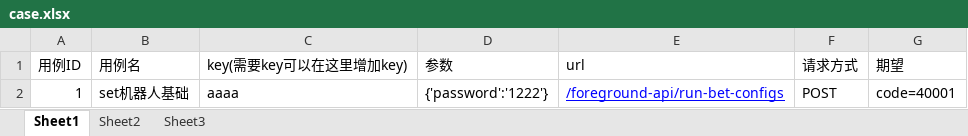
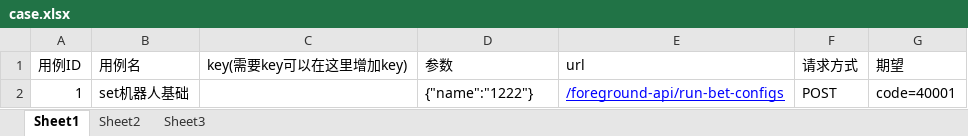
Before and after one commit to hengxuZ/m15583730895-163.com, an Excel workbook: test_case_data/case.xlsx, sheet Sheet1, drawn as a sheet; values as stored, in another font and other column widths than the file's, no borders; the diff names each change by its address in the sheet, - before the commit and + after, or states it on an @@ line.

```diff
--- a/test_case_data/case.xlsx (sheet Sheet1)
+++ b/test_case_data/case.xlsx (sheet Sheet1)
-C2 (key(需要key可以在这里增加key)): aaaa
+C2 (key(需要key可以在这里增加key)): (empty)
-D2 (参数): {'password':'1222'}
+D2 (参数): {"name":"1222"}
```
Also changed, not shown: 3 other files.
